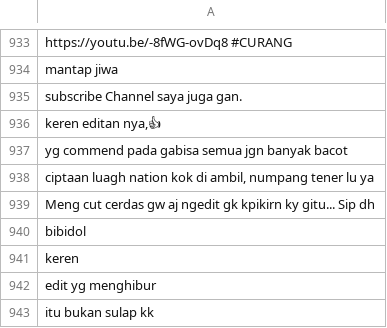
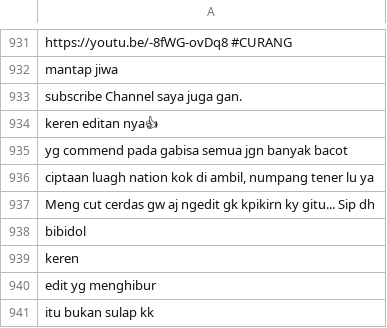
Before and after one commit to sashinovitasari/experiment, a CSV file: exp_code/youtube_raw14.csv, drawn as a sheet; only a part is shown, gaps mark what is left out; the diff covers the shown part only.

```diff
--- a/exp_code/youtube_raw14.csv
+++ b/exp_code/youtube_raw14.csv
@@ -1021,3 +1019,3 @@ mantap jiwa
 subscribe Channel saya juga gan.
-"keren editan nya,👍"
+"keren editan nya👍"
 yg commend pada gabisa semua jgn banyak bacot
```
Also changed, not shown: 2 removed rows and 4 edited cells elsewhere in this file, exp_code/y13try.csv, exp_code/youtube_raw13.csv, 11 other files.
